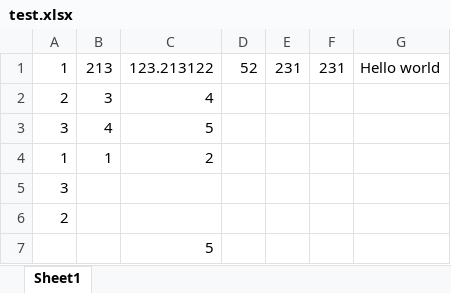
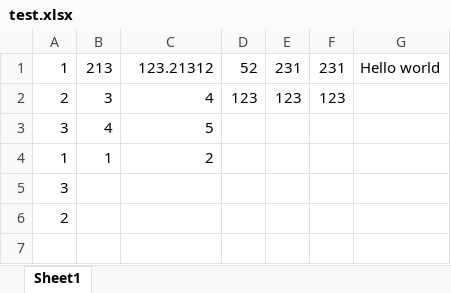
Before and after one commit to laurismelderis/physicCalculator, an Excel workbook: dbFiles/test.xlsx, sheet Sheet1, drawn as a sheet; values as stored, in another font and other column widths than the file's, no borders; the diff names each change by its address in the sheet, - before the commit and + after, or states it on an @@ line.

Commit message:
Fix Misc.significantNumbers method and excel data import

```diff
--- a/dbFiles/test.xlsx (sheet Sheet1)
+++ b/dbFiles/test.xlsx (sheet Sheet1)
-C1: 123.213122
+C1: 123.21312
-D2: (empty)
+D2: 123
-E2: (empty)
+E2: 123
-F2: (empty)
+F2: 123
-row 7:  |  | 5
```
Also changed, not shown: 48 other files.
